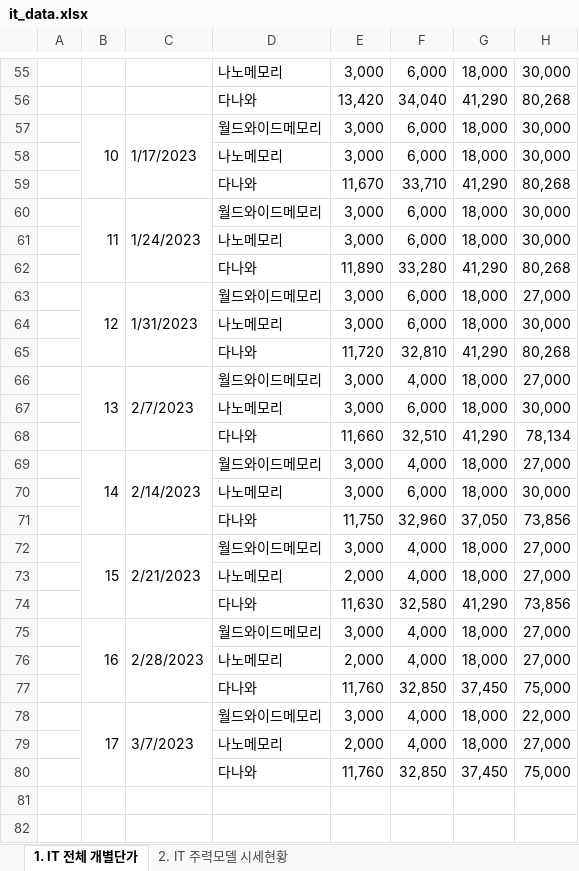
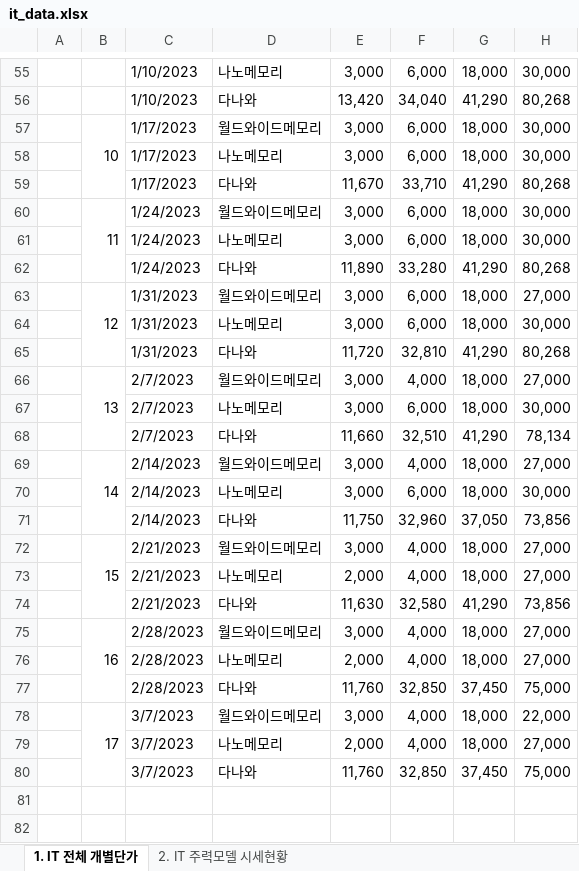
Before and after one commit to yelo-o/bidding_crawling, an Excel workbook: it_data.xlsx, sheet 1. IT 전체 개별단가, drawn as a sheet; only a part is shown, gaps mark what is left out; values as stored, in another font and other column widths than the file's, no cell formats; charts and pictures not drawn; the diff covers the shown part only; the diff names each change by its address in the sheet, - before the commit and + after, or states it on an @@ line.

```diff
--- a/it_data.xlsx (sheet 1. IT 전체 개별단가)
+++ b/it_data.xlsx (sheet 1. IT 전체 개별단가)
-C55:C56: (empty)
+C55:C56: 1/10/2023
-C57:C59 merged
-C58:C59: (empty)
+C58:C59: 1/17/2023
-C60:C62 merged
-C61:C62: (empty)
+C61:C62: 1/24/2023
-C63:C65 merged
-C64:C65: (empty)
+C64:C65: 1/31/2023
-C66:C68 merged
-C67:C68: (empty)
+C67:C68: 2/7/2023
-C69:C71 merged
-C70:C71: (empty)
+C70:C71: 2/14/2023
-C72:C74 merged
-C73:C74: (empty)
+C73:C74: 2/21/2023
-C75:C77 merged
-C76:C77: (empty)
+C76:C77: 2/28/2023
-C78:C80 merged
-C79:C80: (empty)
+C79:C80: 3/7/2023
```
Also changed, not shown: 18 edited cells and merged cells elsewhere in this sheet, cell formats, charts or pictures, example.xlsx, 5 other files.
